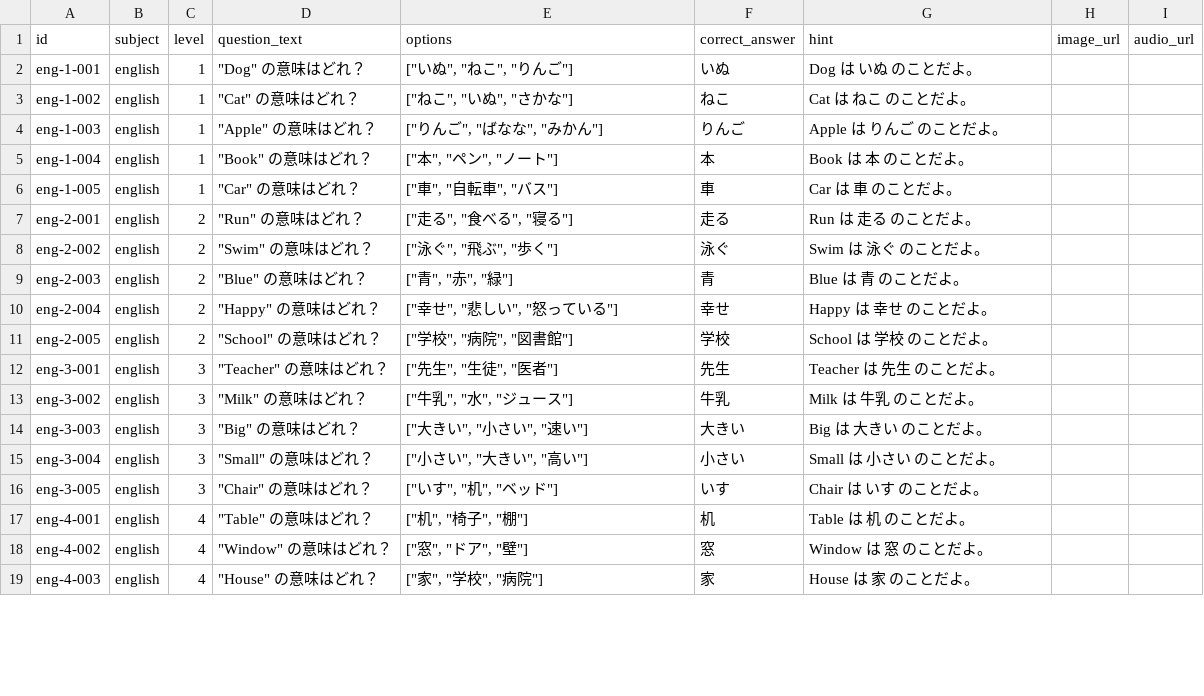
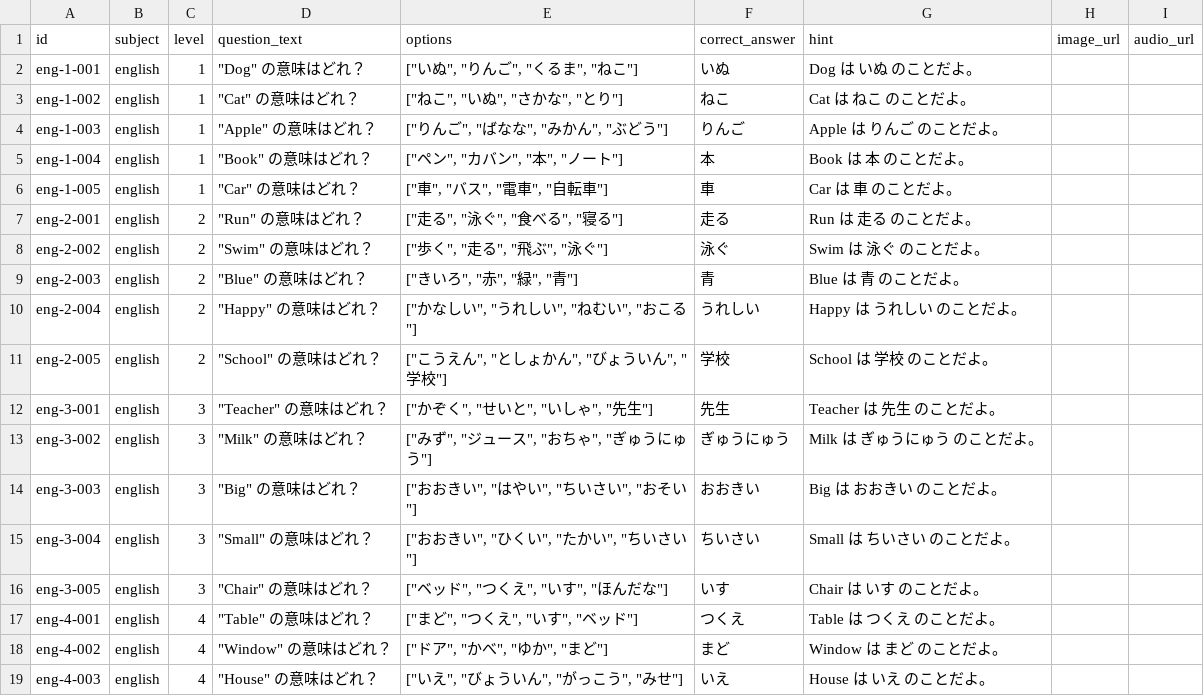
Before and after one commit to masa15base/ai-education-app, a CSV file: backend/app/data/questions_level_10_final.csv, drawn as a sheet; only a part is shown; the diff covers the shown part only.

```diff
--- a/backend/app/data/questions_level_10_final.csv
+++ b/backend/app/data/questions_level_10_final.csv
@@ -1,19 +1,19 @@
 id,subject,level,question_text,options,correct_answer,hint,image_url,audio_url
-eng-1-001,english,1,"""Dog"" の意味はどれ？","[""いぬ"", ""ねこ"", ""りんご""]",いぬ,Dog は いぬ のことだよ。,,
-eng-1-002,english,1,"""Cat"" の意味はどれ？","[""ねこ"", ""いぬ"", ""さかな""]",ねこ,Cat は ねこ のことだよ。,,
-eng-1-003,english,1,"""Apple"" の意味はどれ？","[""りんご"", ""ばなな"", ""みかん""]",りんご,Apple は りんご のことだよ。,,
-eng-1-004,english,1,"""Book"" の意味はどれ？","[""本"", ""ペン"", ""ノート""]",本,Book は 本 のことだよ。,,
-eng-1-005,english,1,"""Car"" の意味はどれ？","[""車"", ""自転車"", ""バス""]",車,Car は 車 のことだよ。,,
-eng-2-001,english,2,"""Run"" の意味はどれ？","[""走る"", ""食べる"", ""寝る""]",走る,Run は 走る のことだよ。,,
-eng-2-002,english,2,"""Swim"" の意味はどれ？","[""泳ぐ"", ""飛ぶ"", ""歩く""]",泳ぐ,Swim は 泳ぐ のことだよ。,,
-eng-2-003,english,2,"""Blue"" の意味はどれ？","[""青"", ""赤"", ""緑""]",青,Blue は 青 のことだよ。,,
-eng-2-004,english,2,"""Happy"" の意味はどれ？","[""幸せ"", ""悲しい"", ""怒っている""]",幸せ,Happy は 幸せ のことだよ。,,
-eng-2-005,english,2,"""School"" の意味はどれ？","[""学校"", ""病院"", ""図書館""]",学校,School は 学校 のことだよ。,,
-eng-3-001,english,3,"""Teacher"" の意味はどれ？","[""先生"", ""生徒"", ""医者""]",先生,Teacher は 先生 のことだよ。,,
-eng-3-002,english,3,"""Milk"" の意味はどれ？","[""牛乳"", ""水"", ""ジュース""]",牛乳,Milk は 牛乳 のことだよ。,,
-eng-3-003,english,3,"""Big"" の意味はどれ？","[""大きい"", ""小さい"", ""速い""]",大きい,Big は 大きい のことだよ。,,
-eng-3-004,english,3,"""Small"" の意味はどれ？","[""小さい"", ""大きい"", ""高い""]",小さい,Small は 小さい のことだよ。,,
-eng-3-005,english,3,"""Chair"" の意味はどれ？","[""いす"", ""机"", ""ベッド""]",いす,Chair は いす のことだよ。,,
-eng-4-001,english,4,"""Table"" の意味はどれ？","[""机"", ""椅子"", ""棚""]",机,Table は 机 のことだよ。,,
-eng-4-002,english,4,"""Window"" の意味はどれ？","[""窓"", ""ドア"", ""壁""]",窓,Window は 窓 のことだよ。,,
-eng-4-003,english,4,"""House"" の意味はどれ？","[""家"", ""学校"", ""病院""]",家,House は 家 のことだよ。,,
+eng-1-001,english,1,"""Dog"" の意味はどれ？","[""いぬ"", ""りんご"", ""くるま"", ""ねこ""]",いぬ,Dog は いぬ のことだよ。,,
+eng-1-002,english,1,"""Cat"" の意味はどれ？","[""ねこ"", ""いぬ"", ""さかな"", ""とり""]",ねこ,Cat は ねこ のことだよ。,,
+eng-1-003,english,1,"""Apple"" の意味はどれ？","[""りんご"", ""ばなな"", ""みかん"", ""ぶどう""]",りんご,Apple は りんご のことだよ。,,
+eng-1-004,english,1,"""Book"" の意味はどれ？","[""ペン"", ""カバン"", ""本"", ""ノート""]",本,Book は 本 のことだよ。,,
+eng-1-005,english,1,"""Car"" の意味はどれ？","[""車"", ""バス"", ""電車"", ""自転車""]",車,Car は 車 のことだよ。,,
+eng-2-001,english,2,"""Run"" の意味はどれ？","[""走る"", ""泳ぐ"", ""食べる"", ""寝る""]",走る,Run は 走る のことだよ。,,
+eng-2-002,english,2,"""Swim"" の意味はどれ？","[""歩く"", ""走る"", ""飛ぶ"", ""泳ぐ""]",泳ぐ,Swim は 泳ぐ のことだよ。,,
+eng-2-003,english,2,"""Blue"" の意味はどれ？","[""きいろ"", ""赤"", ""緑"", ""青""]",青,Blue は 青 のことだよ。,,
+eng-2-004,english,2,"""Happy"" の意味はどれ？","[""かなしい"", ""うれしい"", ""ねむい"", ""おこる""]",うれしい,Happy は うれしい のことだよ。,,
+eng-2-005,english,2,"""School"" の意味はどれ？","[""こうえん"", ""としょかん"", ""びょういん"", ""学校""]",学校,School は 学校 のことだよ。,,
+eng-3-001,english,3,"""Teacher"" の意味はどれ？","[""かぞく"", ""せいと"", ""いしゃ"", ""先生""]",先生,Teacher は 先生 のことだよ。,,
+eng-3-002,english,3,"""Milk"" の意味はどれ？","[""みず"", ""ジュース"", ""おちゃ"", ""ぎゅうにゅう""]",ぎゅうにゅう,Milk は ぎゅうにゅう のことだよ。,,
+eng-3-003,english,3,"""Big"" の意味はどれ？","[""おおきい"", ""はやい"", ""ちいさい"", ""おそい""]",おおきい,Big は おおきい のことだよ。,,
+eng-3-004,english,3,"""Small"" の意味はどれ？","[""おおきい"", ""ひくい"", ""たかい"", ""ちいさい""]",ちいさい,Small は ちいさい のことだよ。,,
+eng-3-005,english,3,"""Chair"" の意味はどれ？","[""ベッド"", ""つくえ"", ""いす"", ""ほんだな""]",いす,Chair は いす のことだよ。,,
+eng-4-001,english,4,"""Table"" の意味はどれ？","[""まど"", ""つくえ"", ""いす"", ""ベッド""]",つくえ,Table は つくえ のことだよ。,,
+eng-4-002,english,4,"""Window"" の意味はどれ？","[""ドア"", ""かべ"", ""ゆか"", ""まど""]",まど,Window は まど のことだよ。,,
+eng-4-003,english,4,"""House"" の意味はどれ？","[""いえ"", ""びょういん"", ""がっこう"", ""みせ""]",いえ,House は いえ のことだよ。,,
```
Also changed, not shown: 130 edited cells elsewhere in this file, 16 other files.
